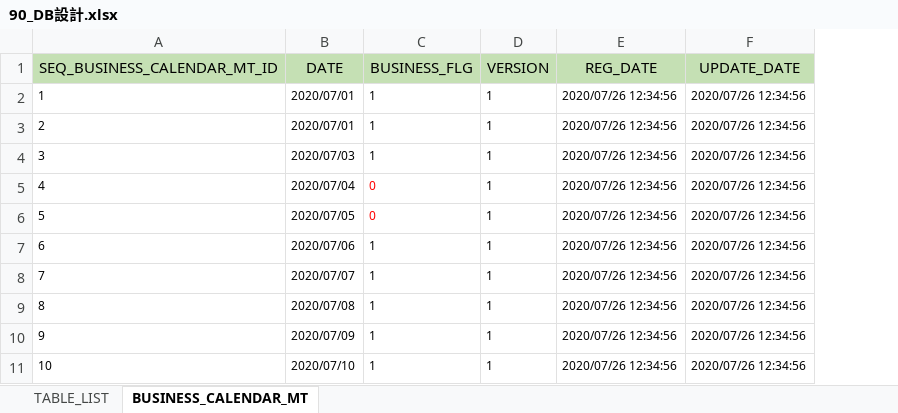
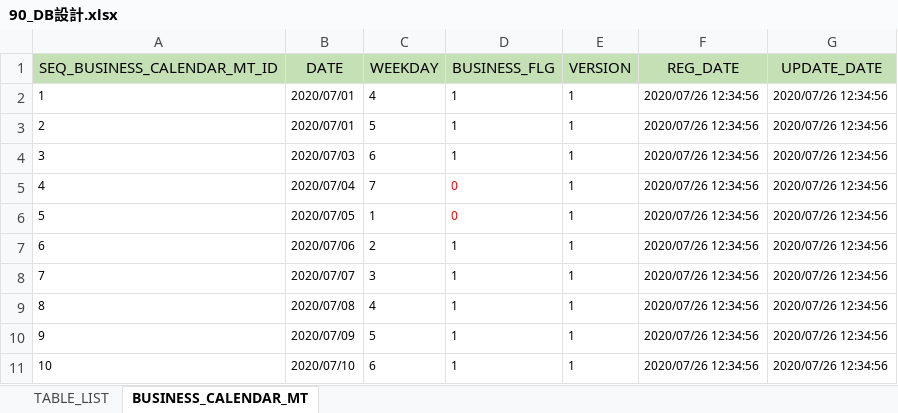
Before and after one commit to kohei-okazaki/nok, an Excel workbook: nok-docs/02_design/90_db/90_DB設計.xlsx, sheet BUSINESS_CALENDAR_MT, drawn as a sheet; only a part is shown; values as stored, in another font and other column widths than the file's, no borders; the diff names each change by its address in the sheet, - before the commit and + after, or states it on an @@ line.

```diff
--- a/nok-docs/02_design/90_db/90_DB設計.xlsx (sheet BUSINESS_CALENDAR_MT)
+++ b/nok-docs/02_design/90_db/90_DB設計.xlsx (sheet BUSINESS_CALENDAR_MT)
+column C (WEEKDAY), rows 2-11: 4 | 5 | 6 | 7 | 1 | 2 | 3 | 4 | 5 | 6
```
Also changed, not shown: sheet TABLE_LIST, 19 other files.
